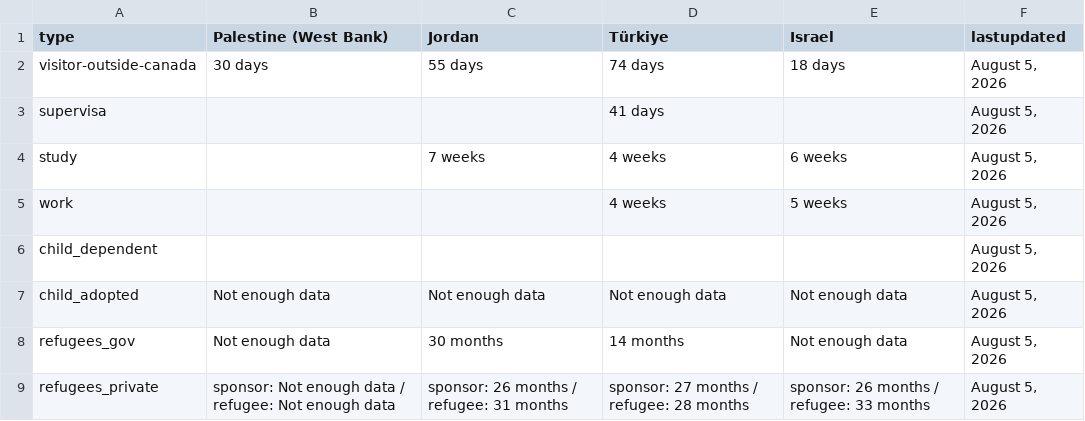
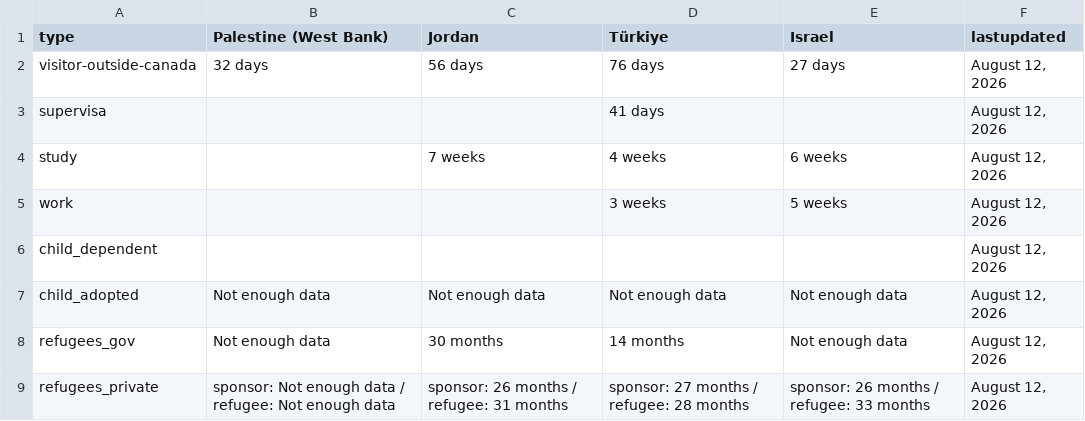
Before and after one commit to tinng81/cic-processing-times, a CSV file: formatted-selected-countries-data-ptime-en.csv, drawn as a sheet.

Commit message:
Flat: latest data (2026-08-14T00:23:08.701Z) {   "date": "2026-08-14T00:23:08.701Z",   "files": [     {       "name": "data-ptime-en.csv",       "deltaBytes": -96,       "source": "https://www.canada.ca/content/dam/ircc/documents/json/data-ptime-en.json"     },     {       "name": "data-ptime-en.json",       "deltaBytes": -8029,       "source": "https://www.canada.ca/content/dam/ircc/documents/json/data-ptime-en.json"     },     {       "name": "formatted-data-ptime-en.csv",       "deltaBytes": 44,       "source": "https://www.canada.ca/content/dam/ircc/documents/json/data-ptime-en.json"     },     {       "name": "formatted-selected-countries-data-ptime-en.csv",       "deltaBytes": 8,       "source": "https://www.canada.ca/content/dam/ircc/documents/json/data-ptime-en.json"     },     {       "name": "data-ptime-non-country-en.csv",       "deltaBytes": 0,       "source": "https://www.canada.ca/content/dam/ircc/documents/json/data-ptime-non-country-en.json"     },     {       "name": "data-ptime-non-country-en.json",       "deltaBytes": -191,       "source": "https://www.canada.ca/content/dam/ircc/documents/json/data-ptime-non-country-en.json"     }   ] }

```diff
--- a/formatted-selected-countries-data-ptime-en.csv
+++ b/formatted-selected-countries-data-ptime-en.csv
@@ -1,9 +1,9 @@
 type,Palestine (West Bank),Jordan,Türkiye,Israel,lastupdated
-visitor-outside-canada,30 days,55 days,74 days,18 days,"August 5, 2026"
-supervisa,,,41 days,,"August 5, 2026"
-study,,7 weeks,4 weeks,6 weeks,"August 5, 2026"
-work,,,4 weeks,5 weeks,"August 5, 2026"
-child_dependent,,,,,"August 5, 2026"
-child_adopted,Not enough data,Not enough data,Not enough data,Not enough data,"August 5, 2026"
-refugees_gov,Not enough data,30 months,14 months,Not enough data,"August 5, 2026"
-refugees_private,sponsor: Not enough data / refugee: Not enough data,sponsor: 26 months / refugee: 31 months,sponsor: 27 months / refugee: 28 months,sponsor: 26 months / refugee: 33 months,"August 5, 2026"
+visitor-outside-canada,32 days,56 days,76 days,27 days,"August 12, 2026"
+supervisa,,,41 days,,"August 12, 2026"
+study,,7 weeks,4 weeks,6 weeks,"August 12, 2026"
+work,,,3 weeks,5 weeks,"August 12, 2026"
+child_dependent,,,,,"August 12, 2026"
+child_adopted,Not enough data,Not enough data,Not enough data,Not enough data,"August 12, 2026"
+refugees_gov,Not enough data,30 months,14 months,Not enough data,"August 12, 2026"
+refugees_private,sponsor: Not enough data / refugee: Not enough data,sponsor: 26 months / refugee: 31 months,sponsor: 27 months / refugee: 28 months,sponsor: 26 months / refugee: 33 months,"August 12, 2026"
```
Also changed, not shown: data-ptime-en.csv, data-ptime-non-country-en.csv, 3 other files.
